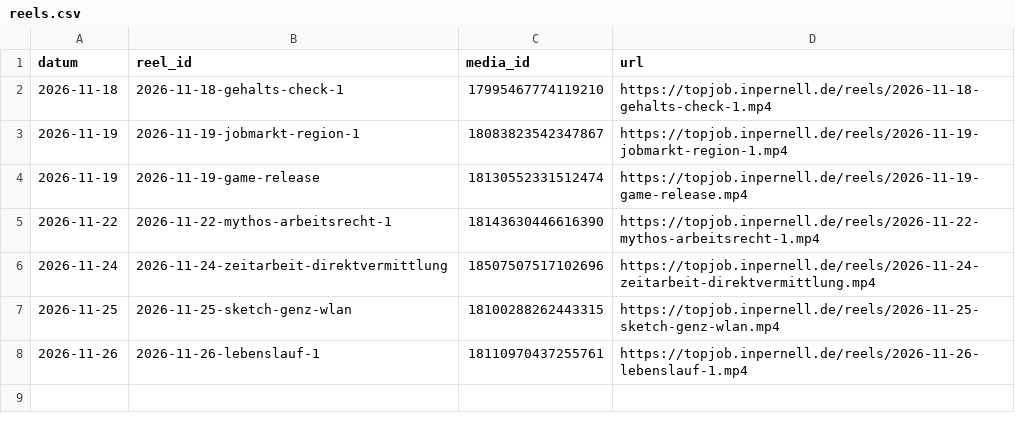
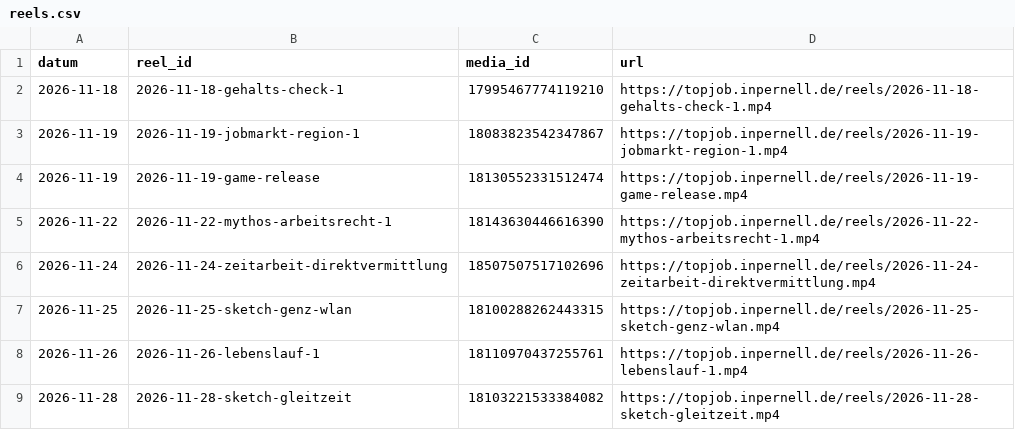
Before and after one commit to fabricedenis-dev/inpernell-instagram, a CSV file: data/reels.csv, drawn as a sheet.

```diff
--- a/data/reels.csv
+++ b/data/reels.csv
@@ -8 +8,2 @@ datum;reel_id;media_id;url
 2026-11-26;2026-11-26-lebenslauf-1;18110970437255761;https://topjob.inpernell.de/reels/2026-11-26-lebenslauf-1.mp4
+2026-11-28;2026-11-28-sketch-gleitzeit;18103221533384082;https://topjob.inpernell.de/reels/2026-11-28-sketch-gleitzeit.mp4
```
Also changed, not shown: 1 other file.
